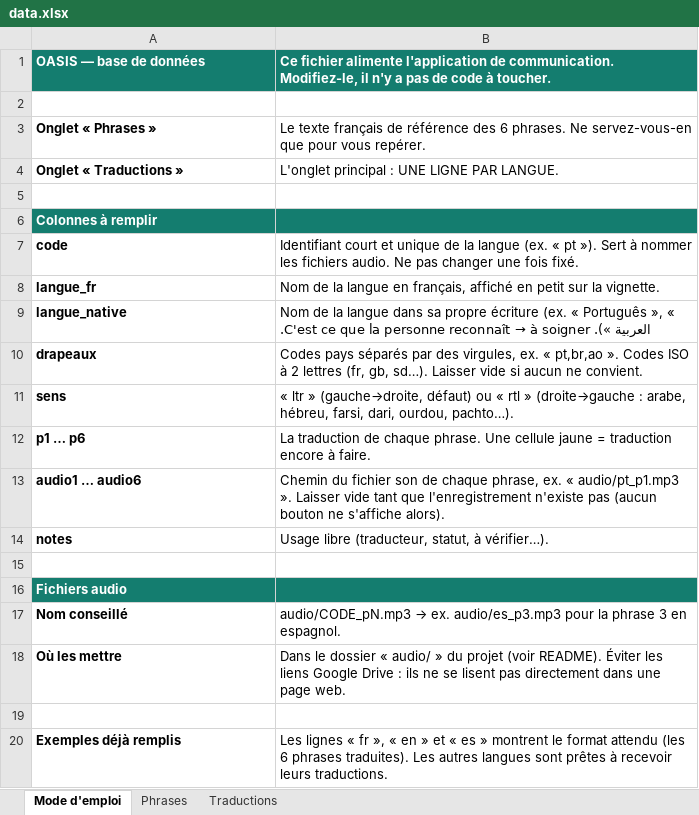
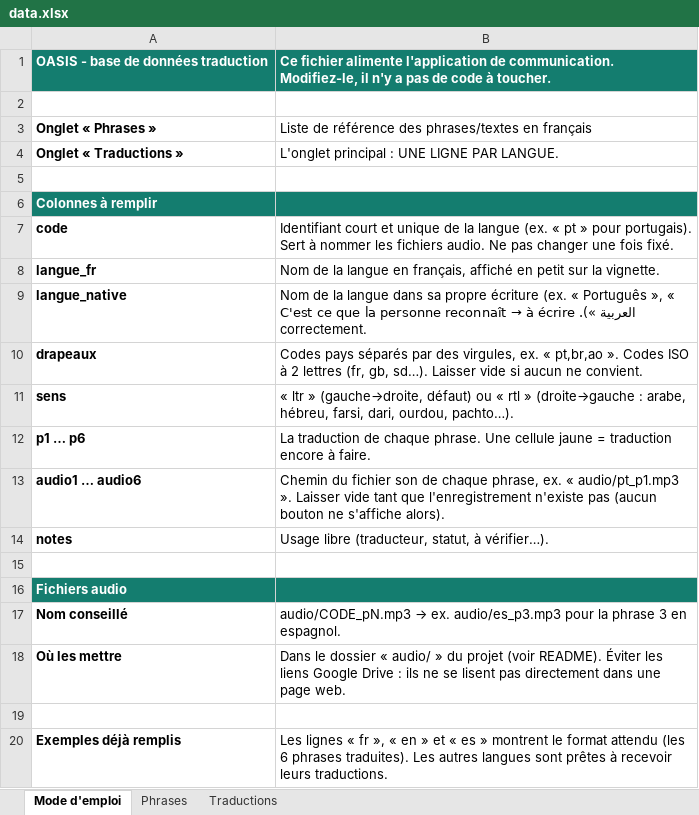
Before and after one commit to oasis-crf/oasis-crf.github.io, an Excel workbook: data.xlsx, sheet Mode d'emploi, drawn as a sheet; values as stored, in another font and other column widths than the file's, no borders; the diff names each change by its address in the sheet, - before the commit and + after, or states it on an @@ line.

```diff
--- a/data.xlsx (sheet Mode d'emploi)
+++ b/data.xlsx (sheet Mode d'emploi)
-A1: OASIS — base de données
+A1: OASIS - base de données traduction
-B3: Le texte français de référence des 6 phrases. Ne servez-vous-en que pour vous repérer.
+B3: Liste de référence des phrases/textes en français
-B7: …« pt »). Sert à…
+B7: …« pt » pour portugais). Sert à…
-B9: …→ à soigner.
+B9: …→ à écrire correctement.
```
Also changed, not shown: sheet Phrases, 2 other files.
